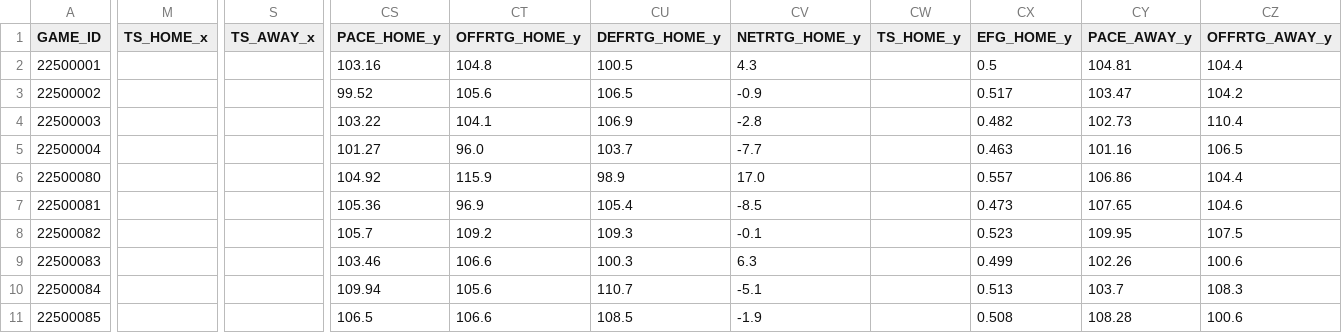
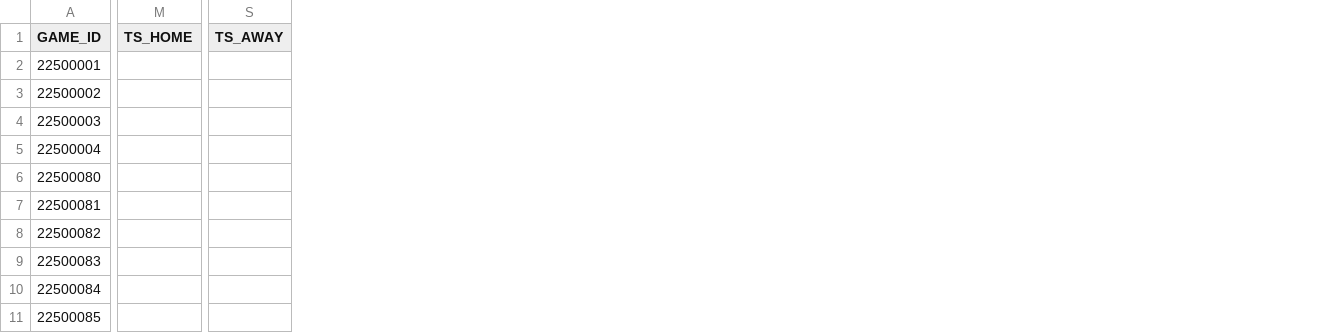
Before and after one commit to lorenzocirla-creator/nba-overunder-pipeline, a CSV file: dati/dataset_regular_2025_26.csv, drawn as a sheet; only a part is shown, gaps mark what is left out; removed rows and columns are numbered as before the commit, all else as after; the diff covers the shown part only; the diff names each change by its address in the sheet, - before the commit and + after, or states it on an @@ line.

```diff
--- a/dati/dataset_regular_2025_26.csv
+++ b/dati/dataset_regular_2025_26.csv
-column M (TS_HOME_x), empty
+column M (TS_HOME), empty
-column S (TS_AWAY_x), empty
+column S (TS_AWAY), empty
-column CS (PACE_HOME_y), rows 2-11: 103.16 | 99.52 | 103.22 | 101.27 | 104.92 | 105.36 | 105.7 | 103.46 | 109.94 | 106.5
-column CT (OFFRTG_HOME_y), rows 2-11: 104.8 | 105.6 | 104.1 | 96.0 | 115.9 | 96.9 | 109.2 | 106.6 | 105.6 | 106.6
-column CU (DEFRTG_HOME_y), rows 2-11: 100.5 | 106.5 | 106.9 | 103.7 | 98.9 | 105.4 | 109.3 | 100.3 | 110.7 | 108.5
-column CV (NETRTG_HOME_y), rows 2-11: 4.3 | -0.9 | -2.8 | -7.7 | 17.0 | -8.5 | -0.1 | 6.3 | -5.1 | -1.9
-column CW (TS_HOME_y), empty
-column CX (EFG_HOME_y), rows 2-11: 0.5 | 0.517 | 0.482 | 0.463 | 0.557 | 0.473 | 0.523 | 0.499 | 0.513 | 0.508
-column CY (PACE_AWAY_y), rows 2-11: 104.81 | 103.47 | 102.73 | 101.16 | 106.86 | 107.65 | 109.95 | 102.26 | 103.7 | 108.28
-column CZ (OFFRTG_AWAY_y), rows 2-11: 104.4 | 104.2 | 110.4 | 106.5 | 104.4 | 104.6 | 107.5 | 100.6 | 108.3 | 100.6
```
Also changed, not shown: 8 removed columns and 62 edited cells elsewhere in this file, catboost_info/learn_error.tsv, catboost_info/time_left.tsv, 4 other files.
